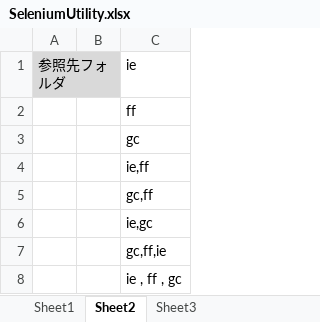
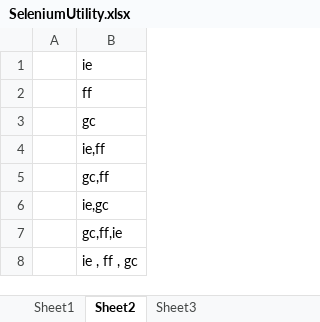
Before and after one commit to open2test/Open2Test_Selenium, an Excel workbook: SampleScript/Utility/SeleniumUtility.xlsx, sheet Sheet2, drawn as a sheet; values as stored, in another font and other column widths than the file's, no borders; the diff names each change by its address in the sheet, - before the commit and + after, or states it on an @@ line.

Commit message:
Added Updated sample script
Added updated sample script

```diff
--- a/SampleScript/Utility/SeleniumUtility.xlsx (sheet Sheet2)
+++ b/SampleScript/Utility/SeleniumUtility.xlsx (sheet Sheet2)
-column A, row 1: 参照先フォルダ
```
Also changed, not shown: sheet Sheet1, SampleScript/TestCase/DemoTest.xlsx, SampleScript/TestOR/DemoOR.xlsx, 3 other files.
